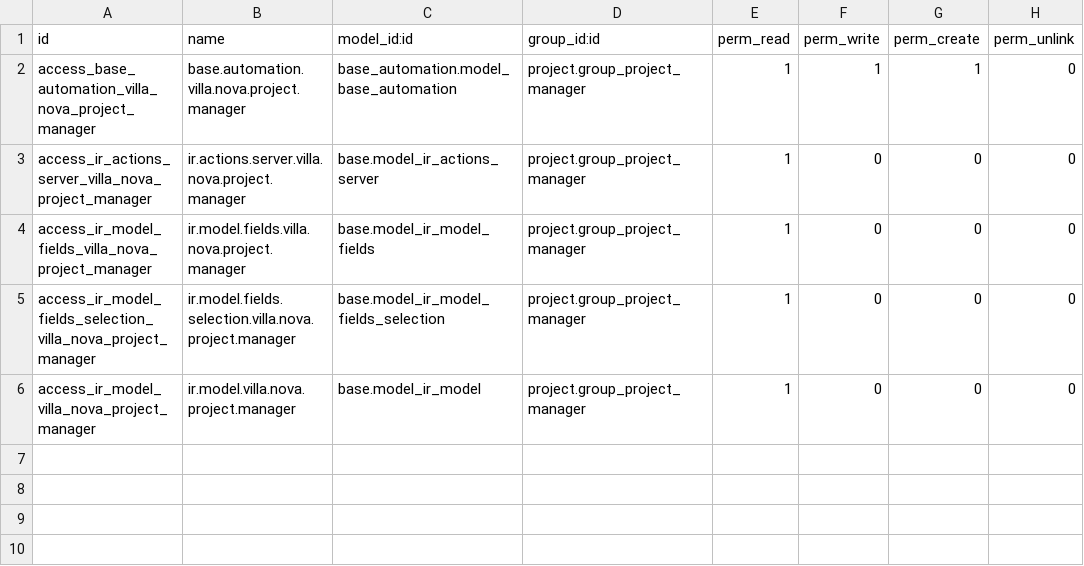
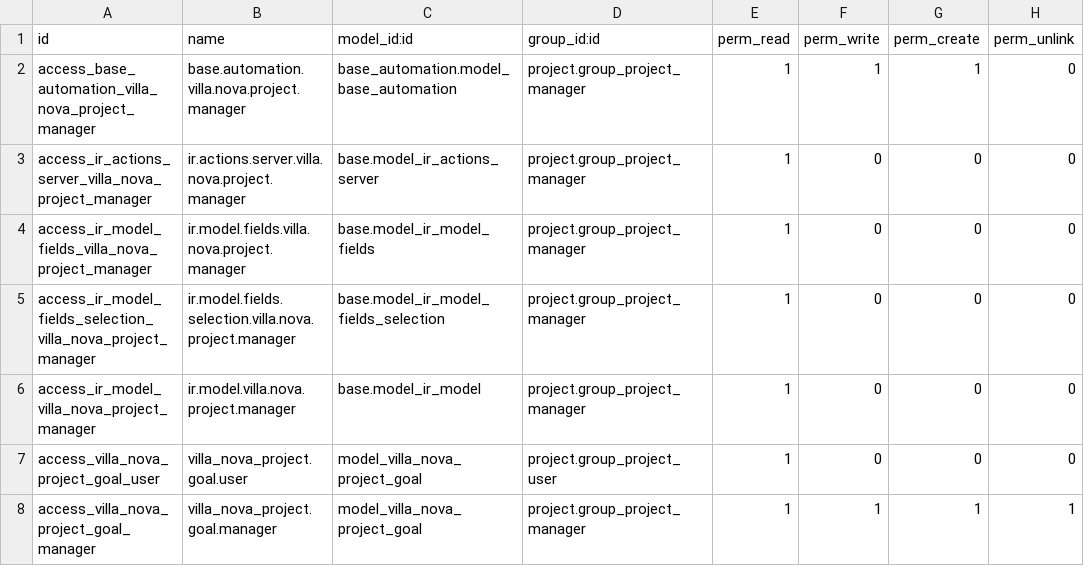
Before and after one commit to koneahmsalim/SIRH, a CSV file: addons/villa_nova_project/security/ir.model.access.csv, drawn as a sheet.

Commit message:
Nouvelle fonctionnalite Objectifs/OKR (villa_nova_project.goal)
Fonctionnalite Asana totalement absente d'Odoo, aucune base a
reutiliser. Un objectif suit sa progression automatiquement (moyenne
d'avancement des projets rattaches - le "travail associe" façon Asana)
ou manuellement quand aucun projet n'est rattache. Vue en cartes
(sante/avancement/echeance/responsable), meme pattern que le Portfolio.

Bug trouve en testant sur un cas reel (1 tache faite + 1 en cours) :
project.project.task_ids exclut nativement les taches fermees
(domain=[('is_closed','=',False)]) - le calcul d'avancement doit
chercher project.task directement, pas passer par ce champ, sinon les
taches terminees ne comptent jamais. Comme cette recherche directe
n'est pas trackable par @api.depends, project.task.write() force le
recalcul des objectifs concernes quand l'etat d'une tache change -
verifie avec un vrai changement de statut (50% -> 100%), pas juste en
theorie.

```diff
--- a/addons/villa_nova_project/security/ir.model.access.csv
+++ b/addons/villa_nova_project/security/ir.model.access.csv
@@ -6 +6,3 @@ access_ir_model_fields_selection_villa_nova_project_manager,ir.model.fields.sele
 access_ir_model_villa_nova_project_manager,ir.model.villa.nova.project.manager,base.model_ir_model,project.group_project_manager,1,0,0,0
+access_villa_nova_project_goal_user,villa_nova_project.goal.user,model_villa_nova_project_goal,project.group_project_user,1,0,0,0
+access_villa_nova_project_goal_manager,villa_nova_project.goal.manager,model_villa_nova_project_goal,project.group_project_manager,1,1,1,1
```
Also changed, not shown: 9 other files.
